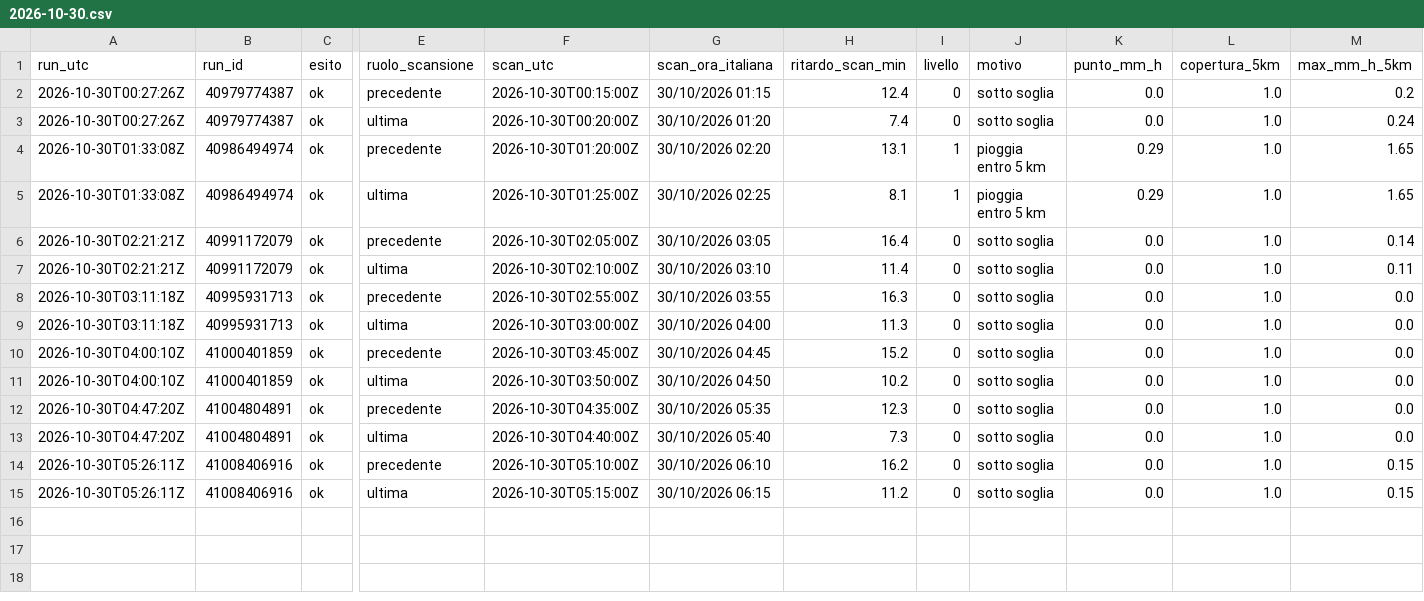
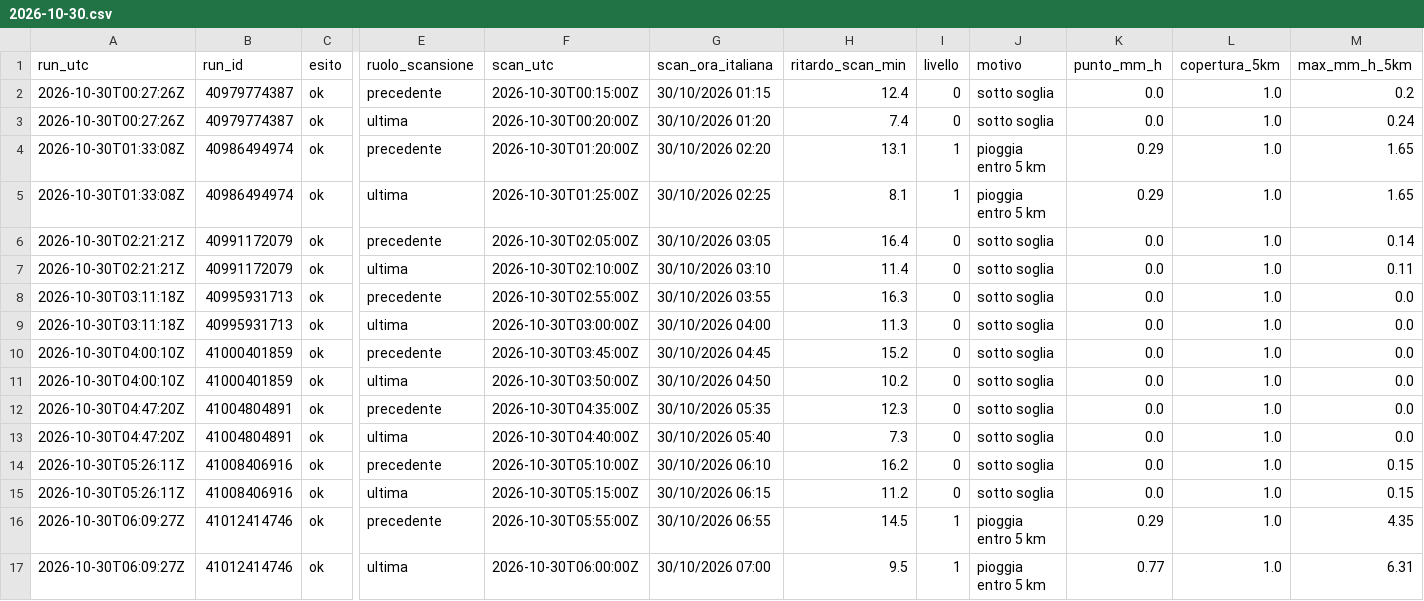
Before and after one commit to lapresentazione/nowcasting-conversano-public, a CSV file: registro/2026/2026-10-30.csv, drawn as a sheet; only a part is shown, gaps mark what is left out; rows hold the shown columns only; the diff names each change by its address in the sheet, - before the commit and + after, or states it on an @@ line.

```diff
--- a/registro/2026/2026-10-30.csv
+++ b/registro/2026/2026-10-30.csv
+row 16: 2026-10-30T06:09:27Z | 41012414746 | ok | precedente | 2026-10-30T05:55:00Z | 30/10/2026 06:55 | 14.5 | 1 | pioggia entro 5 km | 0.29 | 1.0 | 4.35
+row 17: 2026-10-30T06:09:27Z | 41012414746 | ok | ultima | 2026-10-30T06:00:00Z | 30/10/2026 07:00 | 9.5 | 1 | pioggia entro 5 km | 0.77 | 1.0 | 6.31
```
